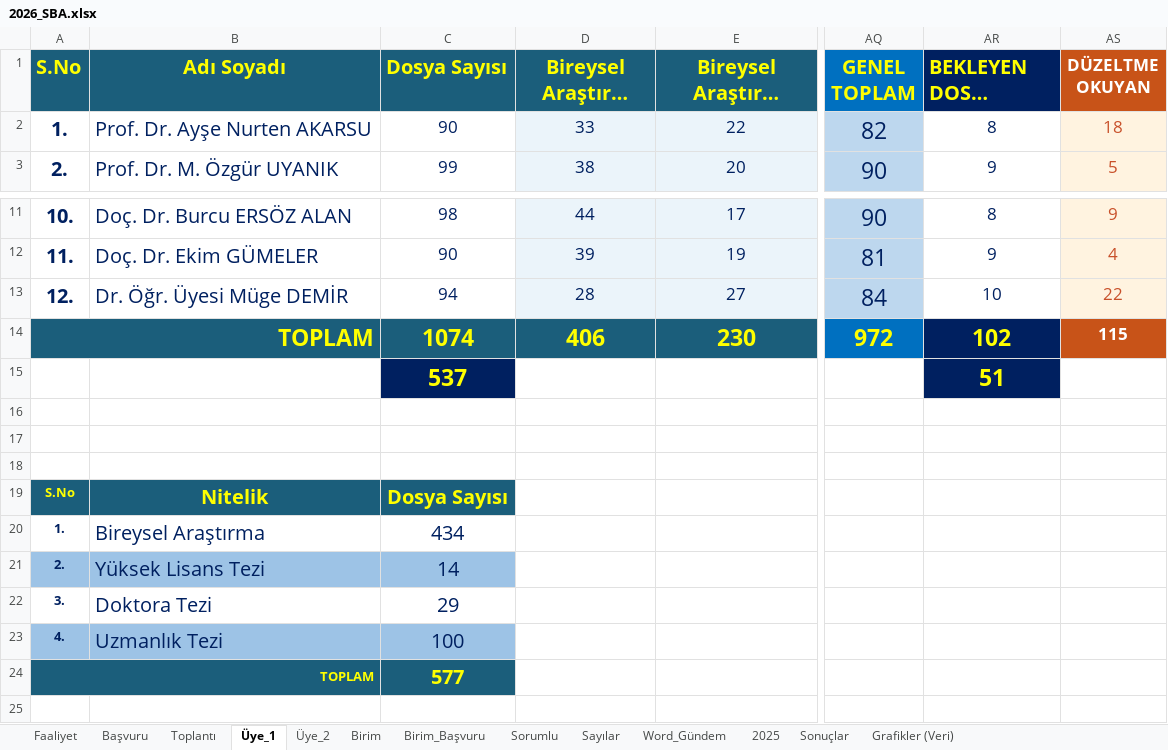
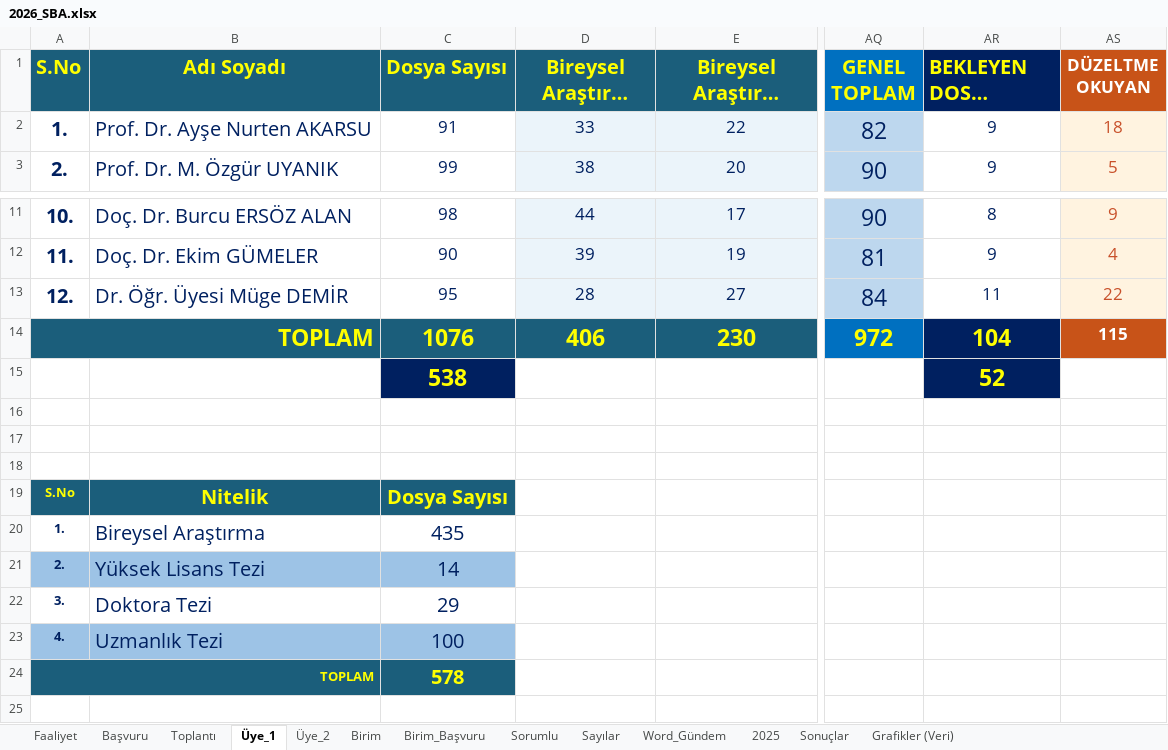
Before and after one commit to MahsuniTurkatar/sba-analiz, an Excel workbook: 2026_SBA.xlsx, sheet Üye_1, drawn as a sheet; only a part is shown, gaps mark what is left out; long unchanged cells end in …; values as stored, in another font and other column widths than the file's, no borders; conditional formats not drawn; removed rows and columns are numbered as before the commit, all else as after; rows hold the shown columns only; the diff names each change by its address in the sheet, - before the commit and + after, or states it on an @@ line.

```diff
--- a/2026_SBA.xlsx (sheet Üye_1)
+++ b/2026_SBA.xlsx (sheet Üye_1)
-C2 (Dosya Sayısı): 90
+C2 (Dosya Sayısı): 91
-AR2 (BEKLEYEN DOSYA SAYISI): 8
+AR2 (BEKLEYEN DOSYA SAYISI): 9
-C13 (Dosya Sayısı): 94
+C13 (Dosya Sayısı): 95
-AR13 (BEKLEYEN DOSYA SAYISI): 10
+AR13 (BEKLEYEN DOSYA SAYISI): 11
-C14 (Dosya Sayısı): 1074
+C14 (Dosya Sayısı): 1076
-AR14 (BEKLEYEN DOSYA SAYISI): 102
+AR14 (BEKLEYEN DOSYA SAYISI): 104
-row 15:  |  | 537 |  |  |  | 51
+row 15:  |  | 538 |  |  |  | 52
-C20 (Dosya Sayısı): 434
+C20 (Dosya Sayısı): 435
-C24 (Dosya Sayısı): 577
+C24 (Dosya Sayısı): 578
```
Also changed, not shown: sheet Başvuru, sheet Üye_2, sheet Sayılar, sheet Toplantı, sheet Faaliyet, sheet Birim, 1 more sheet.
